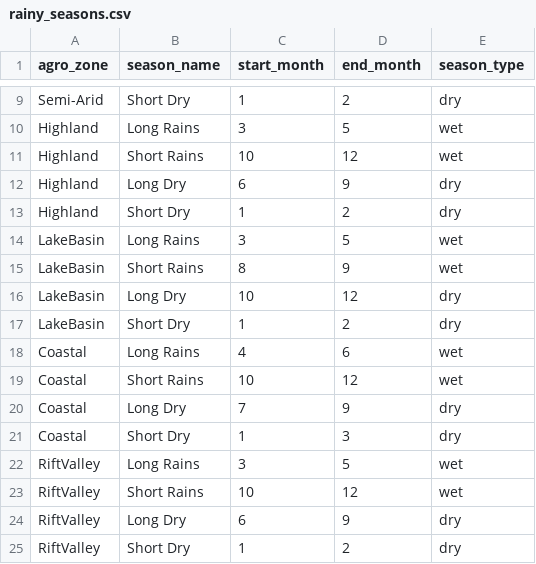
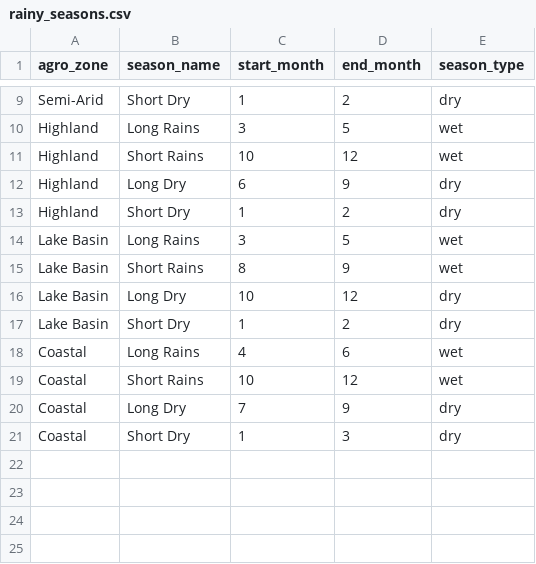
Before and after one commit to ChachaMarwaDev/kenya-climate-risk-monitor, a CSV file: dbt/kenya_climate_risk_monitor/seeds/rainy_seasons.csv, drawn as a sheet; only a part is shown, gaps mark what is left out.

Commit message:
feat: add dbt mart, update seeds and extend retry logic
- feat: add fct_climate_risk mart with drought, flood and rainy season flags
- feat: add mart/schema.yml with not_null, unique, relationships and accepted_values tests
- feat: copy kenya_counties.csv to data/ for use by extraction scripts
- fix: update retry_failed.py to handle both daily (2-arg) and historical (3-arg) retries
- refactor: update stg_counties.sql to join dlt source with kenya_counties seed
- refactor: update sources.yml to include kenya_weather source tables
- chore: rename drought_threshold_pct to drought_threshold_mm in dim_thresholds.csv
- chore: fix LakeBasin spacing and remove RiftValley rows in rainy_seasons.csv
- chore: align kenya_counties.csv agro_zone values for consistent joins
- docs: add dbt lineage diagram to docs/
- docs: update README to mark completed phases

```diff
--- a/dbt/kenya_climate_risk_monitor/seeds/rainy_seasons.csv
+++ b/dbt/kenya_climate_risk_monitor/seeds/rainy_seasons.csv
@@ -13,6 +13,6 @@ Highland,Long Dry,6,9,dry
 Highland,Short Dry,1,2,dry
-LakeBasin,Long Rains,3,5,wet
-LakeBasin,Short Rains,8,9,wet
-LakeBasin,Long Dry,10,12,dry
-LakeBasin,Short Dry,1,2,dry
+Lake Basin,Long Rains,3,5,wet
+Lake Basin,Short Rains,8,9,wet
+Lake Basin,Long Dry,10,12,dry
+Lake Basin,Short Dry,1,2,dry
 Coastal,Long Rains,4,6,wet
@@ -21,5 +21 @@ Coastal,Long Dry,7,9,dry
 Coastal,Short Dry,1,3,dry
-RiftValley,Long Rains,3,5,wet
-RiftValley,Short Rains,10,12,wet
-RiftValley,Long Dry,6,9,dry
-RiftValley,Short Dry,1,2,dry
```
Also changed, not shown: 9 other files.
